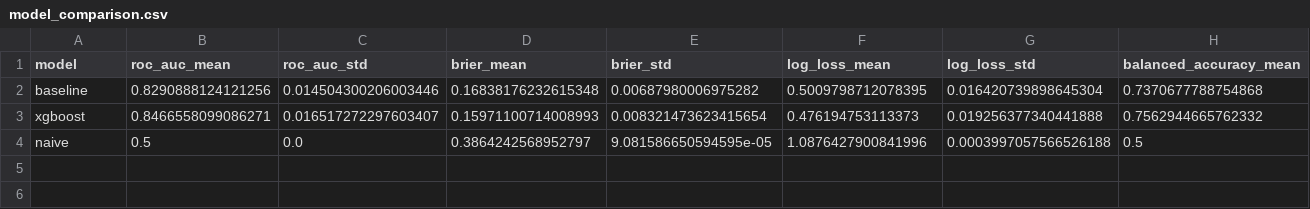
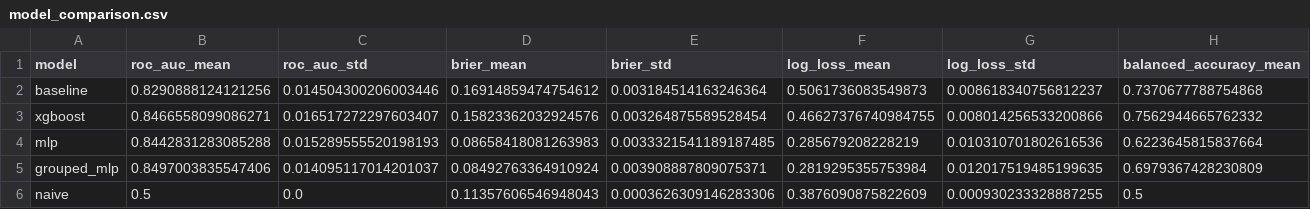
Before and after one commit to CIVITAS-John/vox-deorum-analysis, a CSV file: models/output/model_comparison.csv, drawn as a sheet; only a part is shown; addresses are those after the commit; rows hold the shown columns only; the diff names each change by its address in the sheet, - before the commit and + after, or states it on an @@ line.

Commit message:
Return to regular brier_score/log_loss.

```diff
--- a/models/output/model_comparison.csv
+++ b/models/output/model_comparison.csv
-D2 (brier_mean): 0.16838176232615348
+D2 (brier_mean): 0.16914859474754612
-E2 (brier_std): 0.00687980006975282
+E2 (brier_std): 0.003184514163246364
-F2 (log_loss_mean): 0.5009798712078395
+F2 (log_loss_mean): 0.5061736083549873
-G2 (log_loss_std): 0.016420739898645304
+G2 (log_loss_std): 0.008618340756812237
-D3 (brier_mean): 0.15971100714008993
+D3 (brier_mean): 0.15823362032924576
-E3 (brier_std): 0.008321473623415654
+E3 (brier_std): 0.003264875589528454
-F3 (log_loss_mean): 0.476194753113373
+F3 (log_loss_mean): 0.46627376740984755
-G3 (log_loss_std): 0.019256377340441888
+G3 (log_loss_std): 0.008014256533200866
+row 4: mlp | 0.8442831283085288 | 0.015289555520198193 | 0.08658418081263983 | 0.0033321541189187485 | 0.285679208228219 | 0.010310701802616536 | 0.6223645815837664
+row 5: grouped_mlp | 0.8497003835547406 | 0.014095117014201037 | 0.08492763364910924 | 0.003908887809075371 | 0.2819295355753984 | 0.012017519485199635 | 0.6979367428230809
-D6 (brier_mean): 0.3864242568952797
+D6 (brier_mean): 0.11357606546948043
-E6 (brier_std): 9.081586650594595e-05
+E6 (brier_std): 0.0003626309146283306
-F6 (log_loss_mean): 1.0876427900841996
+F6 (log_loss_mean): 0.3876090875822609
-G6 (log_loss_std): 0.0003997057566526188
+G6 (log_loss_std): 0.000930233328887255
```
Also changed, not shown: models/output/groupedmlp_feature_importance.csv, models/output/mlp_feature_importance.csv, 6 other files.
